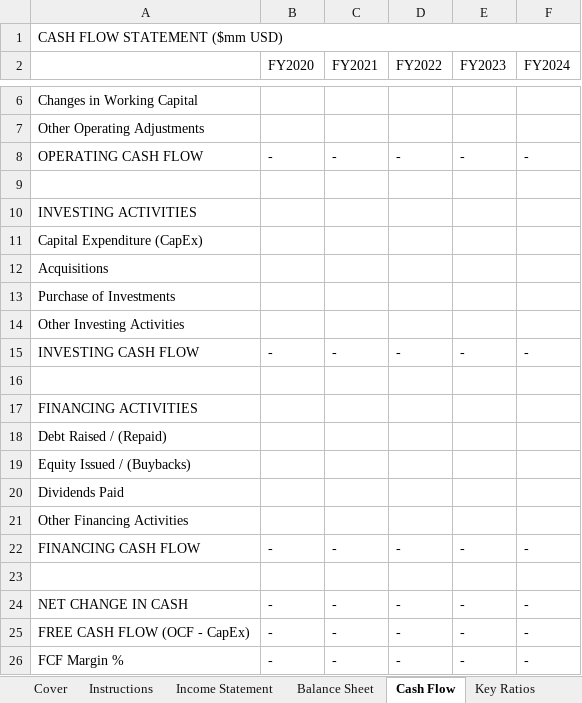
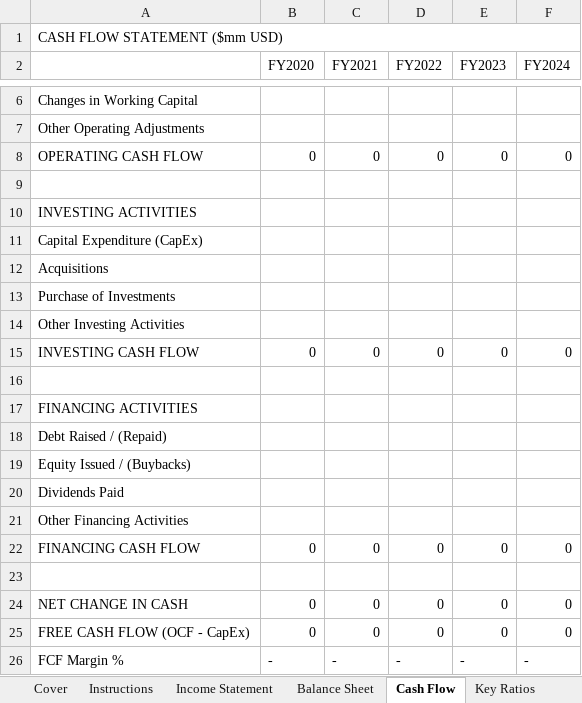
Before and after one commit to zshqv/Trikosh, an Excel workbook: apps/web/public/Trikosh_Equity_Research_Template.xlsx, sheet Cash Flow, drawn as a sheet; only a part is shown, gaps mark what is left out; values as stored, in another font and other column widths than the file's, no cell formats; the diff names each change by its address in the sheet, - before the commit and + after, or states it on an @@ line.

```diff
--- a/apps/web/public/Trikosh_Equity_Research_Template.xlsx (sheet Cash Flow)
+++ b/apps/web/public/Trikosh_Equity_Research_Template.xlsx (sheet Cash Flow)
-B8 (FY2020): -
+B8 (FY2020): 0
-C8 (FY2021): -
+C8 (FY2021): 0
-D8 (FY2022): -
+D8 (FY2022): 0
-E8 (FY2023): -
+E8 (FY2023): 0
-F8 (FY2024): -
+F8 (FY2024): 0
-B15 (FY2020): -
+B15 (FY2020): 0
-C15 (FY2021): -
+C15 (FY2021): 0
-D15 (FY2022): -
+D15 (FY2022): 0
-E15 (FY2023): -
+E15 (FY2023): 0
-F15 (FY2024): -
+F15 (FY2024): 0
-B22 (FY2020): -
+B22 (FY2020): 0
-C22 (FY2021): -
+C22 (FY2021): 0
-D22 (FY2022): -
+D22 (FY2022): 0
-E22 (FY2023): -
+E22 (FY2023): 0
-F22 (FY2024): -
+F22 (FY2024): 0
-B24:B25 (FY2020): -
+B24:B25 (FY2020): 0
-C24:C25 (FY2021): -
+C24:C25 (FY2021): 0
-D24:D25 (FY2022): -
+D24:D25 (FY2022): 0
-E24:E25 (FY2023): -
+E24:E25 (FY2023): 0
-F24:F25 (FY2024): -
+F24:F25 (FY2024): 0
```
Also changed, not shown: sheet Key Ratios, sheet Comps Table, sheet DCF Model, sheet Sector Ratio Reference, sheet Balance Sheet, sheet Cover, 3 more sheets, cell formats, 6 other files.
